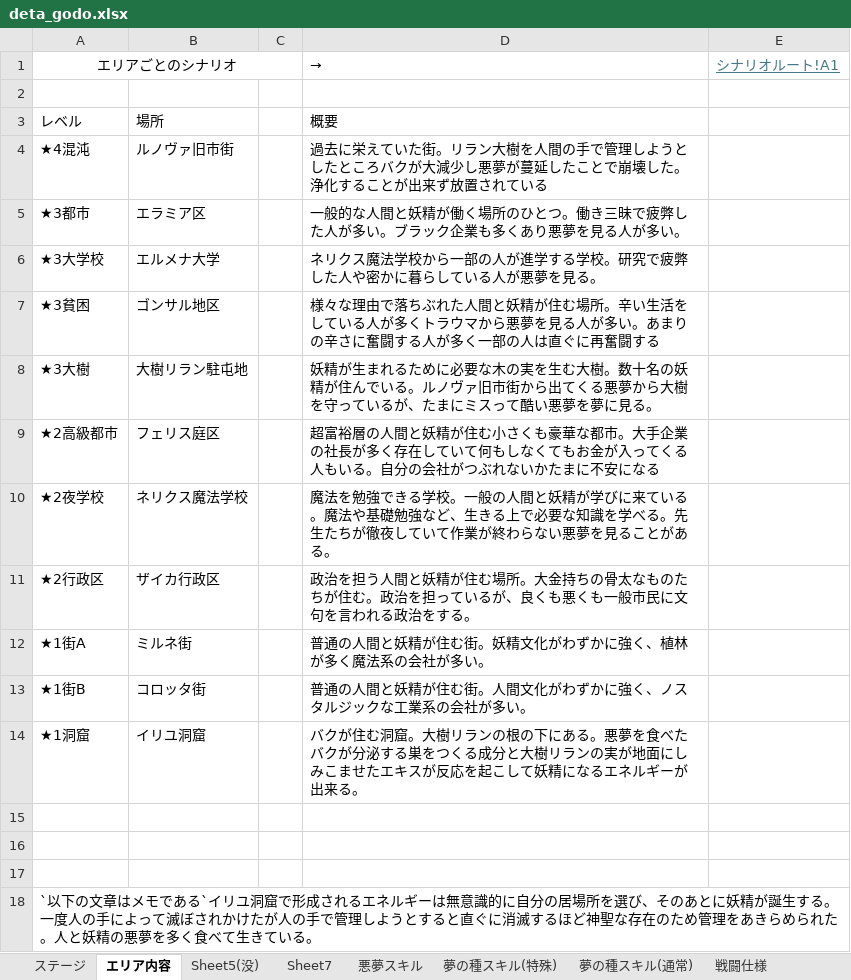
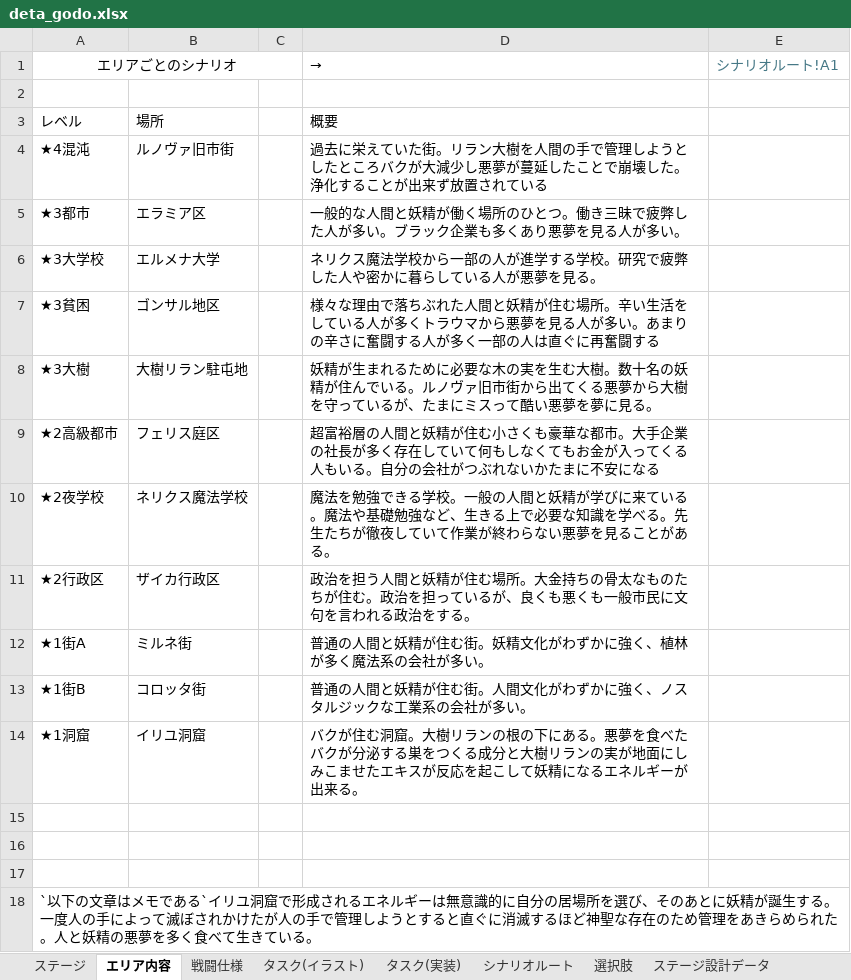
Before and after one commit to rainrumi/GJGJ_2605, an Excel workbook: resource/deta_godo.xlsx, sheet エリア内容, drawn as a sheet; values as stored, in another font and other column widths than the file's, no borders; the diff names each change by its address in the sheet, - before the commit and + after, or states it on an @@ line.

```diff
--- a/resource/deta_godo.xlsx (sheet エリア内容)
+++ b/resource/deta_godo.xlsx (sheet エリア内容)
-sheet tab: 悪夢スキル
+sheet tab: ステージ設計データ
-sheet tab: Sheet5(没)
-sheet tab: Sheet7
-sheet tab: 夢の種スキル(特殊)
-sheet tab: 夢の種スキル(通常)
@@ sheet tab order changed: ステージ | エリア内容 | 戦闘仕様 | タスク(イラスト) | タスク(実装) | シナリオルート | 選択肢 | ステージ設計データ @@
-E1 underline: on
+E1 underline: off
```
Also changed, not shown: sheet ステージ設計データ, sheet 戦闘仕様, sheet シナリオルート, 6 other files.
